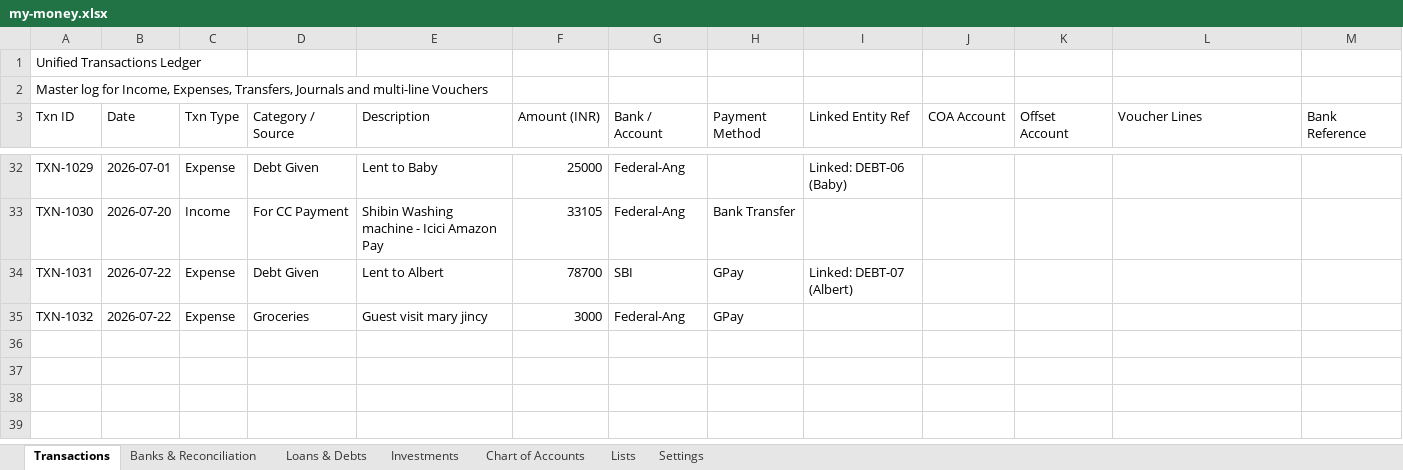
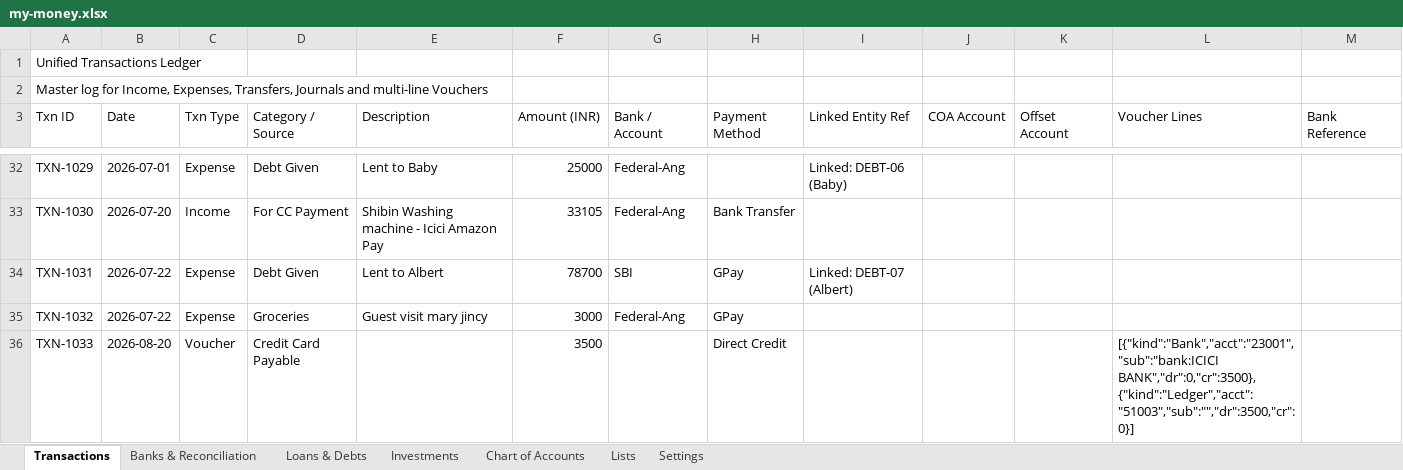
Before and after one commit to SanjoPoly/MyLedger, an Excel workbook: my-money.xlsx, sheet Transactions, drawn as a sheet; only a part is shown, gaps mark what is left out; values as stored, in another font and other column widths than the file's, no borders; the diff names each change by its address in the sheet, - before the commit and + after, or states it on an @@ line.

Commit message:
Ledgr: update my-money.xlsx (2026-08-20T18:26:47.436Z)

```diff
--- a/my-money.xlsx (sheet Transactions)
+++ b/my-money.xlsx (sheet Transactions)
+row 36: TXN-1033 | 2026-08-20 | Voucher | Credit Card Payable |  | 3500 |  | Direct Credit |  |  |  | [{"kind":"Bank","acct":"23001","sub":"bank:ICICI BANK","dr":0,"cr":3500},{"kind":"Ledger","acct":"51003","sub":"","dr":3500,"cr":0}]
```
Also changed, not shown: sheet Banks & Reconciliation.
